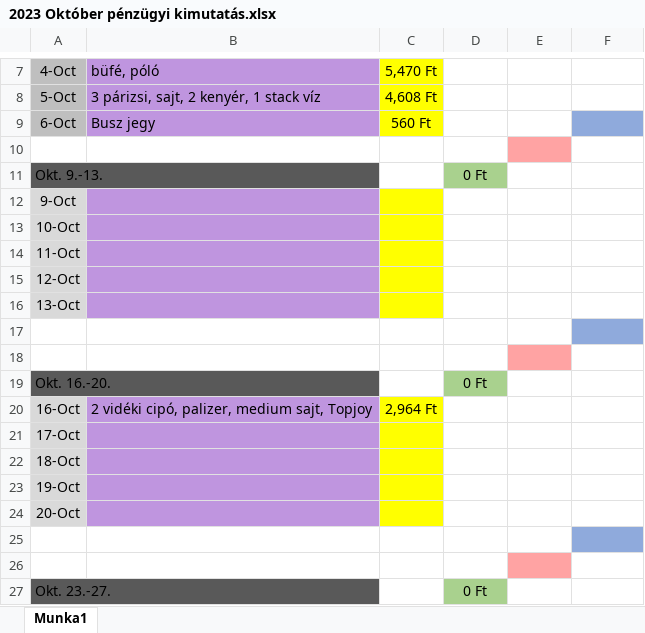
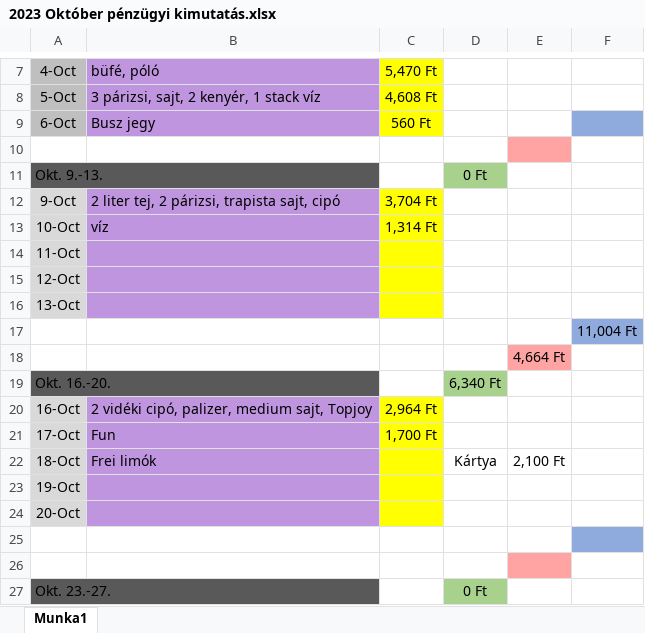
Before and after one commit to halasznoel/Financials, an Excel workbook: Pénzügyi kimutatások/2023 Október pénzügyi kimutatás.xlsx, sheet Munka1, drawn as a sheet; only a part is shown, gaps mark what is left out; values as stored, in another font and other column widths than the file's, no borders; the diff names each change by its address in the sheet, - before the commit and + after, or states it on an @@ line.

Commit message:
Mentés

```diff
--- a/Pénzügyi kimutatások/2023 Október pénzügyi kimutatás.xlsx (sheet Munka1)
+++ b/Pénzügyi kimutatások/2023 Október pénzügyi kimutatás.xlsx (sheet Munka1)
-B12: (empty)
+B12: 2 liter tej, 2 párizsi, trapista sajt, cipó
-C12: (empty)
+C12: 3,704 Ft
-B13: (empty)
+B13: víz
-C13: (empty)
+C13: 1,314 Ft
-F17: (empty)
+F17: 11,004 Ft
-E18: (empty)
+E18: 4,664 Ft
-D19: 0 Ft
+D19: 6,340 Ft
-B21: (empty)
+B21: Fun
-C21: (empty)
+C21: 1,700 Ft
-B22: (empty)
+B22: Frei limók
-D22: (empty)
+D22: Kártya
-E22: (empty)
+E22: 2,100 Ft
```
